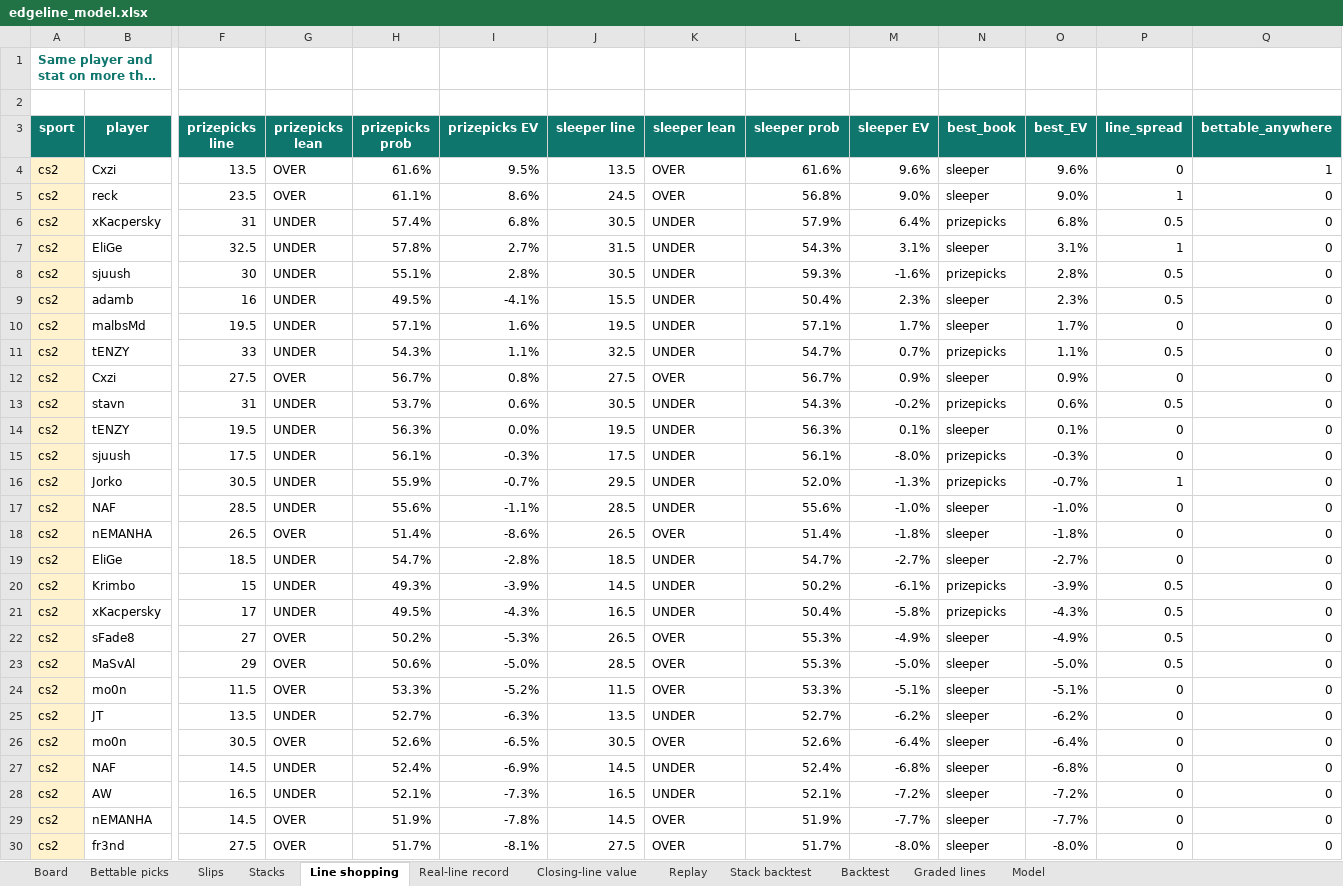
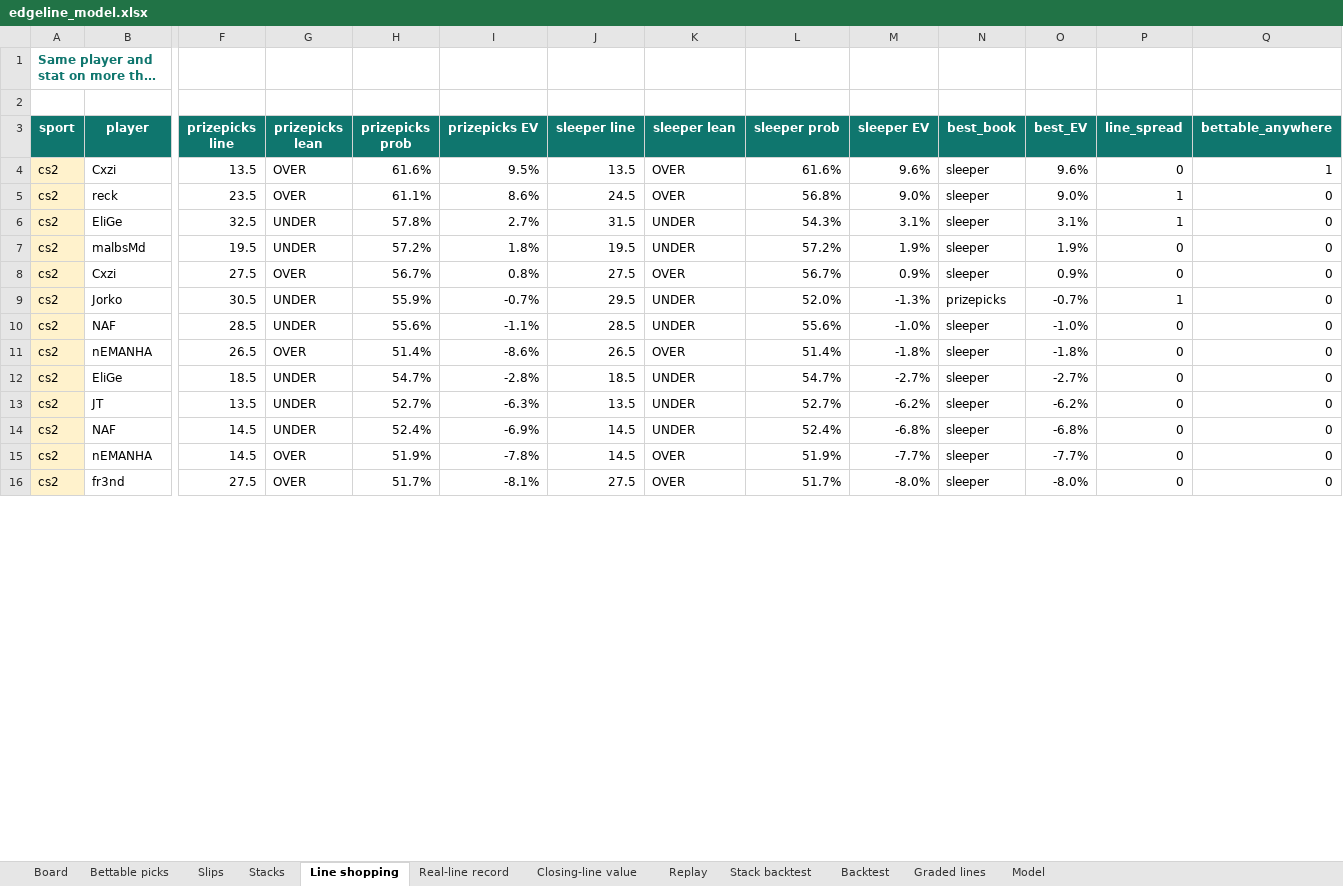
Before and after one commit to vppbuisiness-boop/onboardedagent, an Excel workbook: data/exports/edgeline_model.xlsx, sheet Line shopping, drawn as a sheet; only a part is shown, gaps mark what is left out; long unchanged cells end in …; values as stored, in another font and other column widths than the file's, no borders; removed rows and columns are numbered as before the commit, all else as after; rows hold the shown columns only; the diff covers the shown part only; the diff names each change by its address in the sheet, - before the commit and + after, or states it on an @@ line.

```diff
--- a/data/exports/edgeline_model.xlsx (sheet Line shopping)
+++ b/data/exports/edgeline_model.xlsx (sheet Line shopping)
-row 6: cs2 | xKacpersky | 31 | UNDER | 57.4% | 6.8% | 30.5 | UNDER | 57.9% | 6.4% | prizepicks | 6.8% | 0.5 | 0
-row 8: cs2 | sjuush | 30 | UNDER | 55.1% | 2.8% | 30.5 | UNDER | 59.3% | -1.6% | prizepicks | 2.8% | 0.5 | 0
-row 9: cs2 | adamb | 16 | UNDER | 49.5% | -4.1% | 15.5 | UNDER | 50.4% | 2.3% | sleeper | 2.3% | 0.5 | 0
-H7 (prizepicks prob): 57.1%
+H7 (prizepicks prob): 57.2%
-I7 (prizepicks EV): 1.6%
+I7 (prizepicks EV): 1.8%
-L7 (sleeper prob): 57.1%
+L7 (sleeper prob): 57.2%
-M7 (sleeper EV): 1.7%
+M7 (sleeper EV): 1.9%
-O7 (best_EV): 1.7%
+O7 (best_EV): 1.9%
-row 11: cs2 | tENZY | 33 | UNDER | 54.3% | 1.1% | 32.5 | UNDER | 54.7% | 0.7% | prizepicks | 1.1% | 0.5 | 0
-row 13: cs2 | stavn | 31 | UNDER | 53.7% | 0.6% | 30.5 | UNDER | 54.3% | -0.2% | prizepicks | 0.6% | 0.5 | 0
-row 14: cs2 | tENZY | 19.5 | UNDER | 56.3% | 0.0% | 19.5 | UNDER | 56.3% | 0.1% | sleeper | 0.1% | 0 | 0
-row 15: cs2 | sjuush | 17.5 | UNDER | 56.1% | -0.3% | 17.5 | UNDER | 56.1% | -8.0% | prizepicks | -0.3% | 0 | 0
-row 20: cs2 | Krimbo | 15 | UNDER | 49.3% | -3.9% | 14.5 | UNDER | 50.2% | -6.1% | prizepicks | -3.9% | 0.5 | 0
-row 21: cs2 | xKacpersky | 17 | UNDER | 49.5% | -4.3% | 16.5 | UNDER | 50.4% | -5.8% | prizepicks | -4.3% | 0.5 | 0
-row 22: cs2 | sFade8 | 27 | OVER | 50.2% | -5.3% | 26.5 | OVER | 55.3% | -4.9% | sleeper | -4.9% | 0.5 | 0
-row 23: cs2 | MaSvAl | 29 | OVER | 50.6% | -5.0% | 28.5 | OVER | 55.3% | -5.0% | sleeper | -5.0% | 0.5 | 0
-row 24: cs2 | mo0n | 11.5 | OVER | 53.3% | -5.2% | 11.5 | OVER | 53.3% | -5.1% | sleeper | -5.1% | 0 | 0
-row 26: cs2 | mo0n | 30.5 | OVER | 52.6% | -6.5% | 30.5 | OVER | 52.6% | -6.4% | sleeper | -6.4% | 0 | 0
-row 28: cs2 | AW | 16.5 | UNDER | 52.1% | -7.3% | 16.5 | UNDER | 52.1% | -7.2% | sleeper | -7.2% | 0 | 0
```
Also changed, not shown: 5 removed rows and 2 edited cells elsewhere in this sheet, sheet Graded lines, sheet Board, sheet Slips, sheet Real-line record, sheet Bettable picks, sheet Closing-line value, 2 more sheets, 9 other files.
